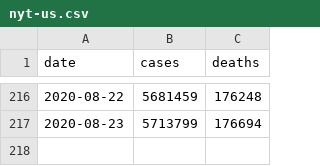
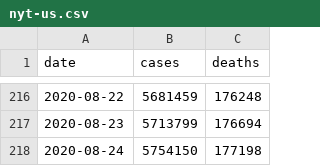
Before and after one commit to artcompiler/coronaviris, a CSV file: data/nyt-us.csv, drawn as a sheet; only a part is shown, gaps mark what is left out.

```diff
--- a/data/nyt-us.csv
+++ b/data/nyt-us.csv
@@ -217 +217,2 @@ date,cases,deaths
 2020-08-23,5713799,176694
+2020-08-24,5754150,177198
```
Also changed, not shown: data/nyt-us-states.csv, 1 other file.
